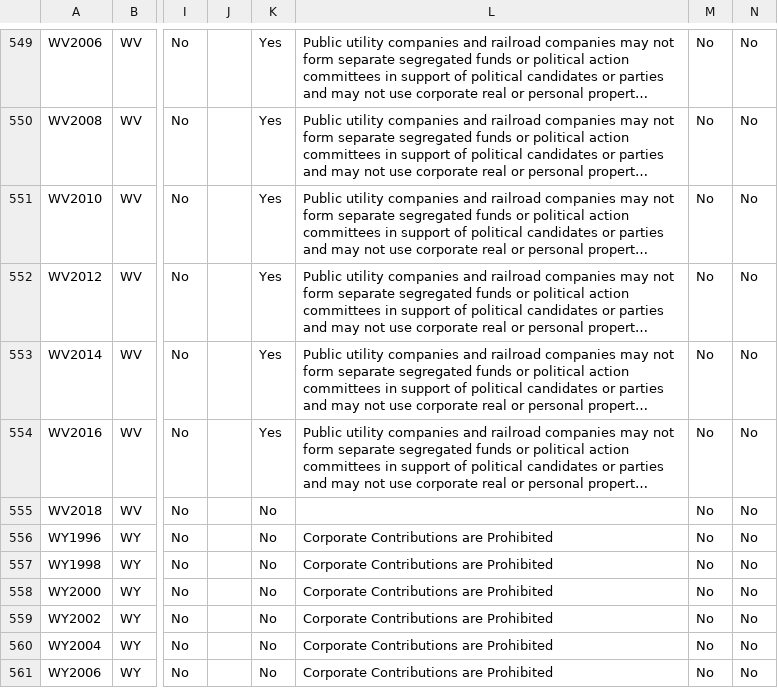
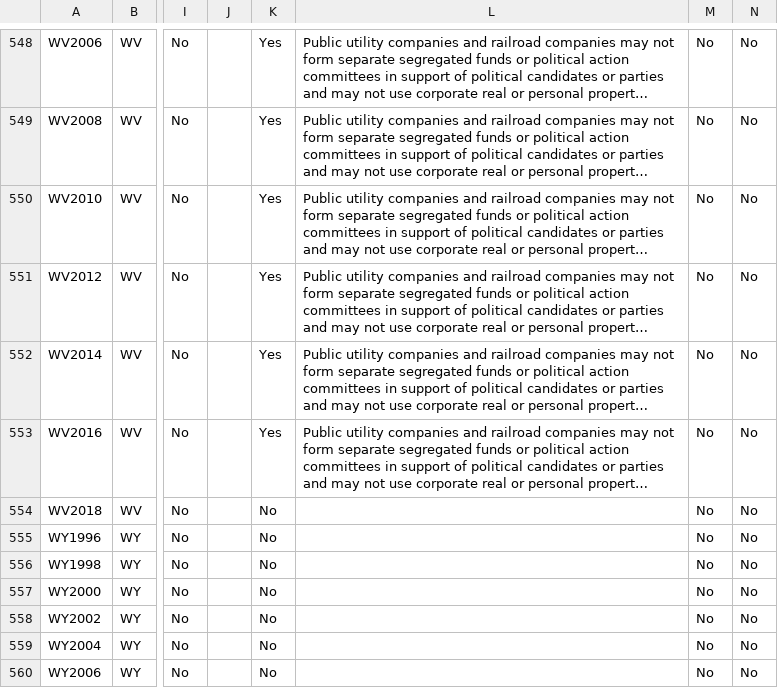
Before and after one commit to cfinst/cfinst.github.io, a CSV file: data/CSVs/Laws_02_Contributions_3.csv, drawn as a sheet; only a part is shown, gaps mark what is left out; long unchanged cells end in …; addresses are those after the commit; the diff covers the shown part only; the diff names each change by its address in the sheet, - before the commit and + after, or states it on an @@ line.

```diff
--- a/data/CSVs/Laws_02_Contributions_3.csv
+++ b/data/CSVs/Laws_02_Contributions_3.csv
-L555:L560: Corporate Contributions are Prohibited
+L555:L560: (empty)
```
Also changed, not shown: 1 added row, 1 removed row and 41 edited cells elsewhere in this file, data/CSVs/Laws_02_Contributions_2.csv, data/CSVs/Laws_03_Disclosure_2.csv, 11 other files.
